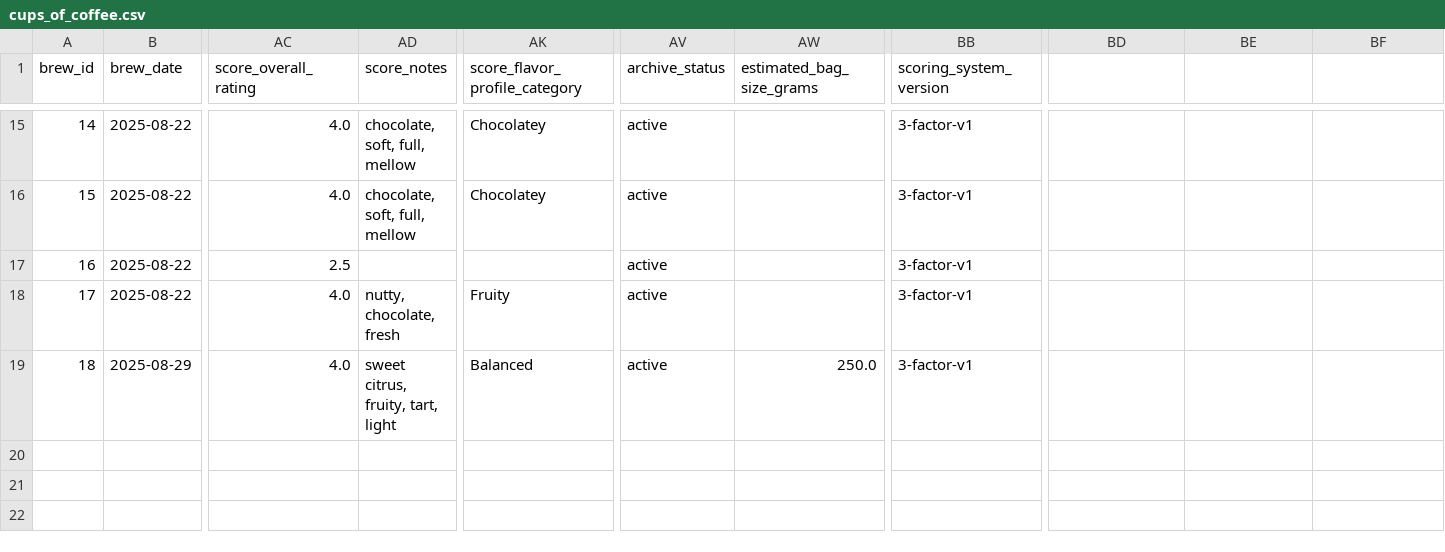
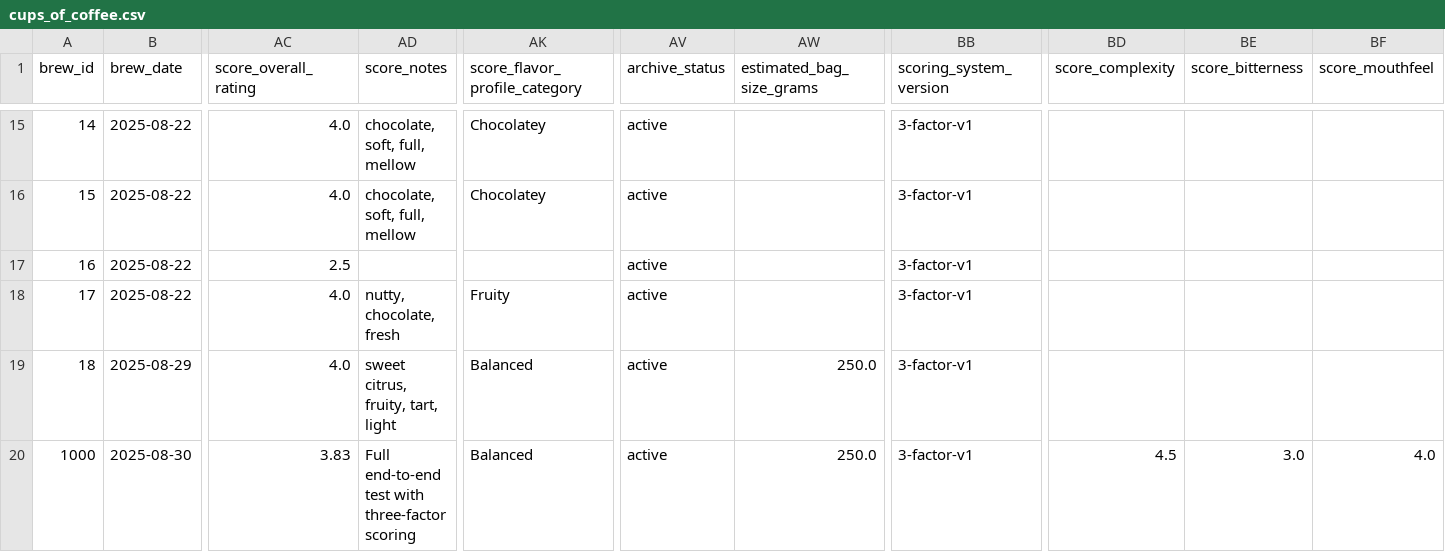
Before and after one commit to tomasjgsn/coffee_db, a CSV file: data/cups_of_coffee.csv, drawn as a sheet; only a part is shown, gaps mark what is left out; rows hold the shown columns only; the diff names each change by its address in the sheet, - before the commit and + after, or states it on an @@ line.

```diff
--- a/data/cups_of_coffee.csv
+++ b/data/cups_of_coffee.csv
-BD1: (empty)
+BD1: score_complexity
-BE1: (empty)
+BE1: score_bitterness
-BF1: (empty)
+BF1: score_mouthfeel
+row 20: 1000 | 2025-08-30 | 3.83 | Full end-to-end test with three-factor scoring | Balanced | active | 250.0 | 3-factor-v1 | 4.5 | 3.0 | 4.0
```
